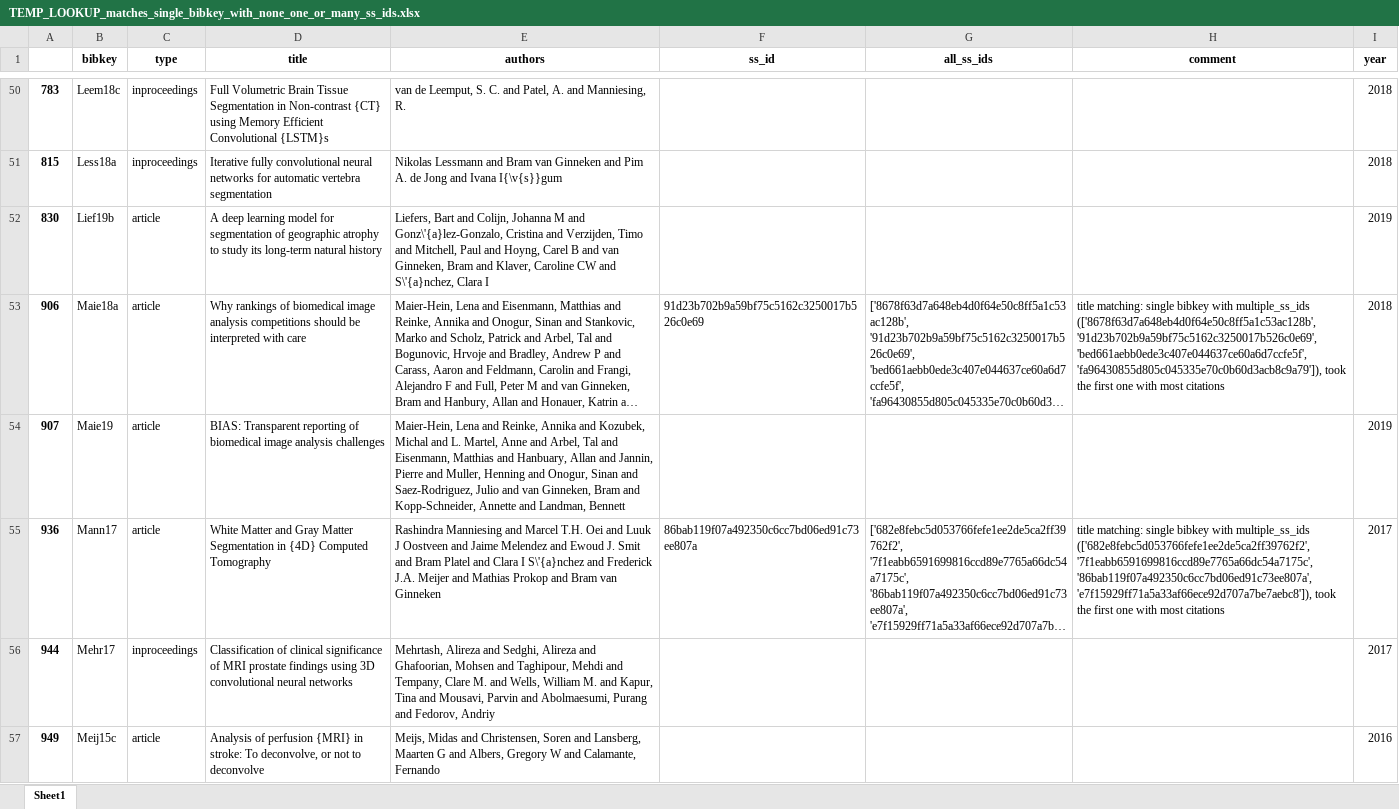
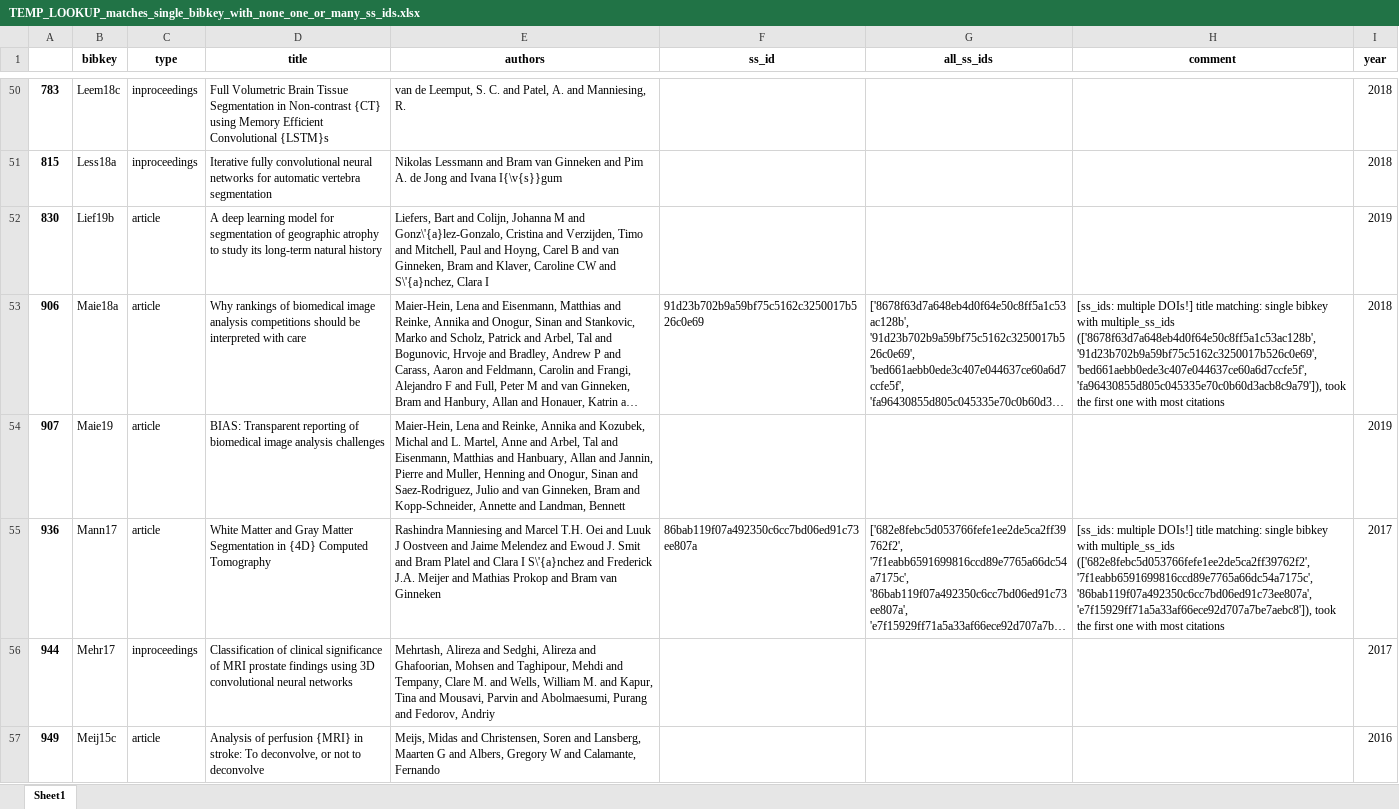
Before and after one commit to JoskevdZande/Literature, an Excel workbook: scripts/script_data/TEMP_LOOKUP_matches_single_bibkey_with_none_one_or_many_ss_ids.xlsx, sheet Sheet1, drawn as a sheet; only a part is shown, gaps mark what is left out; long unchanged cells end in …; values as stored, in another font and other column widths than the file's, no borders; the diff covers the shown part only; the diff names each change by its address in the sheet, - before the commit and + after, or states it on an @@ line.

Commit message:
Adding additional comments to cases with multiple ss_ids, about the dois of these ss_ids: are they the same? are the dois missing? are the dois different?

```diff
--- a/scripts/script_data/TEMP_LOOKUP_matches_single_bibkey_with_none_one_or_many_ss_ids.xlsx (sheet Sheet1)
+++ b/scripts/script_data/TEMP_LOOKUP_matches_single_bibkey_with_none_one_or_many_ss_ids.xlsx (sheet Sheet1)
-H53 (comment): title matching:…
+H53 (comment): [ss_ids: multiple DOIs!] title matching:…
-H55 (comment): title matching:…
+H55 (comment): [ss_ids: multiple DOIs!] title matching:…
```
Also changed, not shown: 3 added rows and 38 edited cells elsewhere in this sheet, 2 other files.
